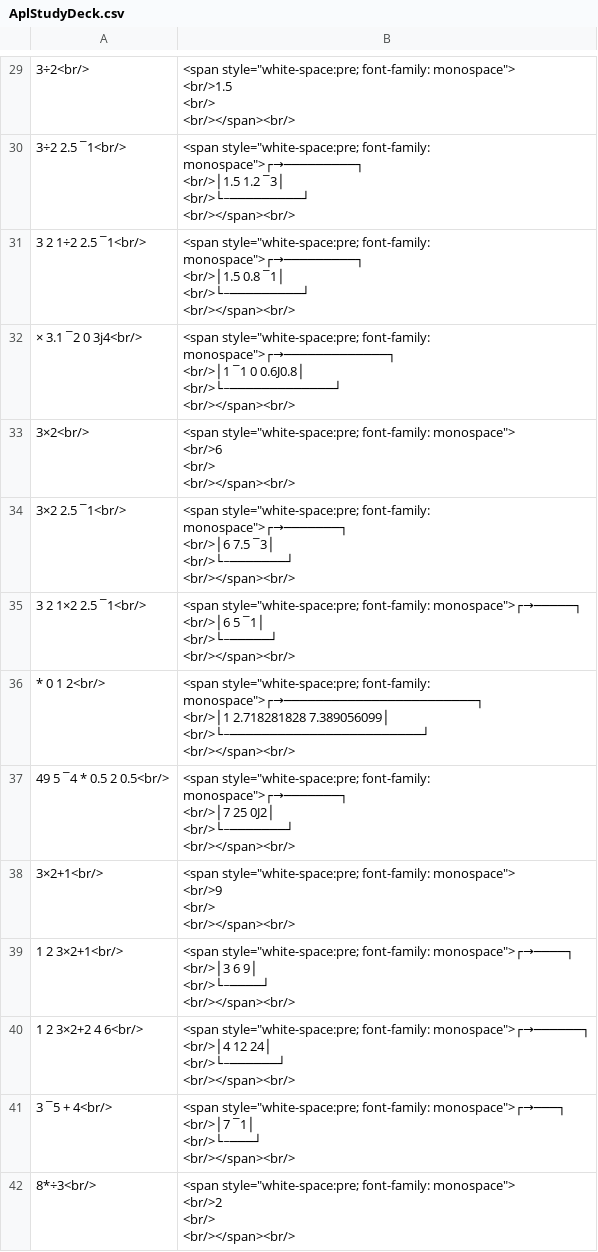
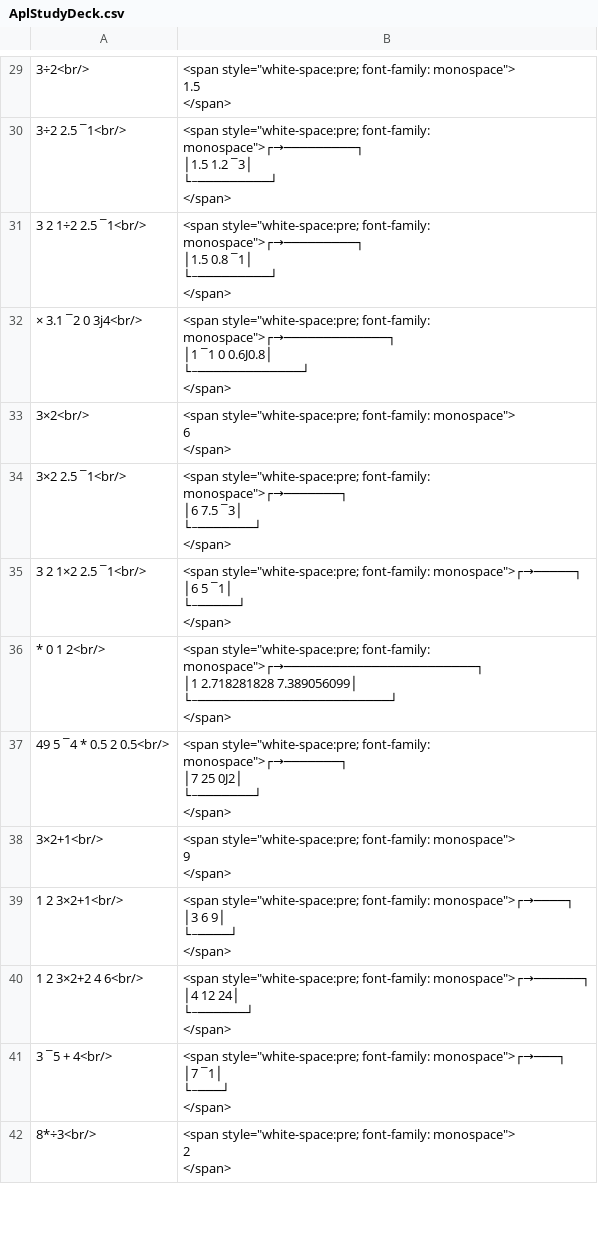
Before and after one commit to Isaac-Flath/anki, a CSV file: AplStudyDeck.csv, drawn as a sheet; only a part is shown, gaps mark what is left out; the diff covers the shown part only.

```diff
--- a/AplStudyDeck.csv
+++ b/AplStudyDeck.csv
@@ -109,56 +109,56 @@
-3÷2<br/>,"<span style=""white-space:pre; font-family: monospace"">
-<br/>1.5
-<br/>
-<br/></span><br/>"
-3÷2 2.5 ¯1<br/>,"<span style=""white-space:pre; font-family: monospace"">┌→─────────┐
-<br/>│1.5 1.2 ¯3│
-<br/>└~─────────┘
-<br/></span><br/>"
-3 2 1÷2 2.5 ¯1<br/>,"<span style=""white-space:pre; font-family: monospace"">┌→─────────┐
-<br/>│1.5 0.8 ¯1│
-<br/>└~─────────┘
-<br/></span><br/>"
-× 3.1 ¯2 0 3j4<br/>,"<span style=""white-space:pre; font-family: monospace"">┌→─────────────┐
-<br/>│1 ¯1 0 0.6J0.8│
-<br/>└~─────────────┘
-<br/></span><br/>"
-3×2<br/>,"<span style=""white-space:pre; font-family: monospace"">
-<br/>6
-<br/>
-<br/></span><br/>"
-3×2 2.5 ¯1<br/>,"<span style=""white-space:pre; font-family: monospace"">┌→───────┐
-<br/>│6 7.5 ¯3│
-<br/>└~───────┘
-<br/></span><br/>"
-3 2 1×2 2.5 ¯1<br/>,"<span style=""white-space:pre; font-family: monospace"">┌→─────┐
-<br/>│6 5 ¯1│
-<br/>└~─────┘
-<br/></span><br/>"
-* 0 1 2<br/>,"<span style=""white-space:pre; font-family: monospace"">┌→────────────────────────┐
-<br/>│1 2.718281828 7.389056099│
-<br/>└~────────────────────────┘
-<br/></span><br/>"
-49 5 ¯4 * 0.5 2 0.5<br/>,"<span style=""white-space:pre; font-family: monospace"">┌→───────┐
-<br/>│7 25 0J2│
-<br/>└~───────┘
-<br/></span><br/>"
-3×2+1<br/>,"<span style=""white-space:pre; font-family: monospace"">
-<br/>9
-<br/>
-<br/></span><br/>"
-1 2 3×2+1<br/>,"<span style=""white-space:pre; font-family: monospace"">┌→────┐
-<br/>│3 6 9│
-<br/>└~────┘
-<br/></span><br/>"
-1 2 3×2+2 4 6<br/>,"<span style=""white-space:pre; font-family: monospace"">┌→──────┐
-<br/>│4 12 24│
-<br/>└~──────┘
-<br/></span><br/>"
-3 ¯5 + 4<br/>,"<span style=""white-space:pre; font-family: monospace"">┌→───┐
-<br/>│7 ¯1│
-<br/>└~───┘
-<br/></span><br/>"
-8*÷3<br/>,"<span style=""white-space:pre; font-family: monospace"">
-<br/>2
-<br/>
-<br/></span><br/>"
+3÷2<br/>,"<span style=""white-space:pre; font-family: monospace"">
+1.5
+
+</span>"
+3÷2 2.5 ¯1<br/>,"<span style=""white-space:pre; font-family: monospace"">┌→─────────┐
+│1.5 1.2 ¯3│
+└~─────────┘
+</span>"
+3 2 1÷2 2.5 ¯1<br/>,"<span style=""white-space:pre; font-family: monospace"">┌→─────────┐
+│1.5 0.8 ¯1│
+└~─────────┘
+</span>"
+× 3.1 ¯2 0 3j4<br/>,"<span style=""white-space:pre; font-family: monospace"">┌→─────────────┐
+│1 ¯1 0 0.6J0.8│
+└~─────────────┘
+</span>"
+3×2<br/>,"<span style=""white-space:pre; font-family: monospace"">
+6
+
+</span>"
+3×2 2.5 ¯1<br/>,"<span style=""white-space:pre; font-family: monospace"">┌→───────┐
+│6 7.5 ¯3│
+└~───────┘
+</span>"
+3 2 1×2 2.5 ¯1<br/>,"<span style=""white-space:pre; font-family: monospace"">┌→─────┐
+│6 5 ¯1│
+└~─────┘
+</span>"
+* 0 1 2<br/>,"<span style=""white-space:pre; font-family: monospace"">┌→────────────────────────┐
+│1 2.718281828 7.389056099│
+└~────────────────────────┘
+</span>"
+49 5 ¯4 * 0.5 2 0.5<br/>,"<span style=""white-space:pre; font-family: monospace"">┌→───────┐
+│7 25 0J2│
+└~───────┘
+</span>"
+3×2+1<br/>,"<span style=""white-space:pre; font-family: monospace"">
+9
+
+</span>"
+1 2 3×2+1<br/>,"<span style=""white-space:pre; font-family: monospace"">┌→────┐
+│3 6 9│
+└~────┘
+</span>"
+1 2 3×2+2 4 6<br/>,"<span style=""white-space:pre; font-family: monospace"">┌→──────┐
+│4 12 24│
+└~──────┘
+</span>"
+3 ¯5 + 4<br/>,"<span style=""white-space:pre; font-family: monospace"">┌→───┐
+│7 ¯1│
+└~───┘
+</span>"
+8*÷3<br/>,"<span style=""white-space:pre; font-family: monospace"">
+2
+
+</span>"
```
Also changed, not shown: 89 edited cells elsewhere in this file, 1 other file.
